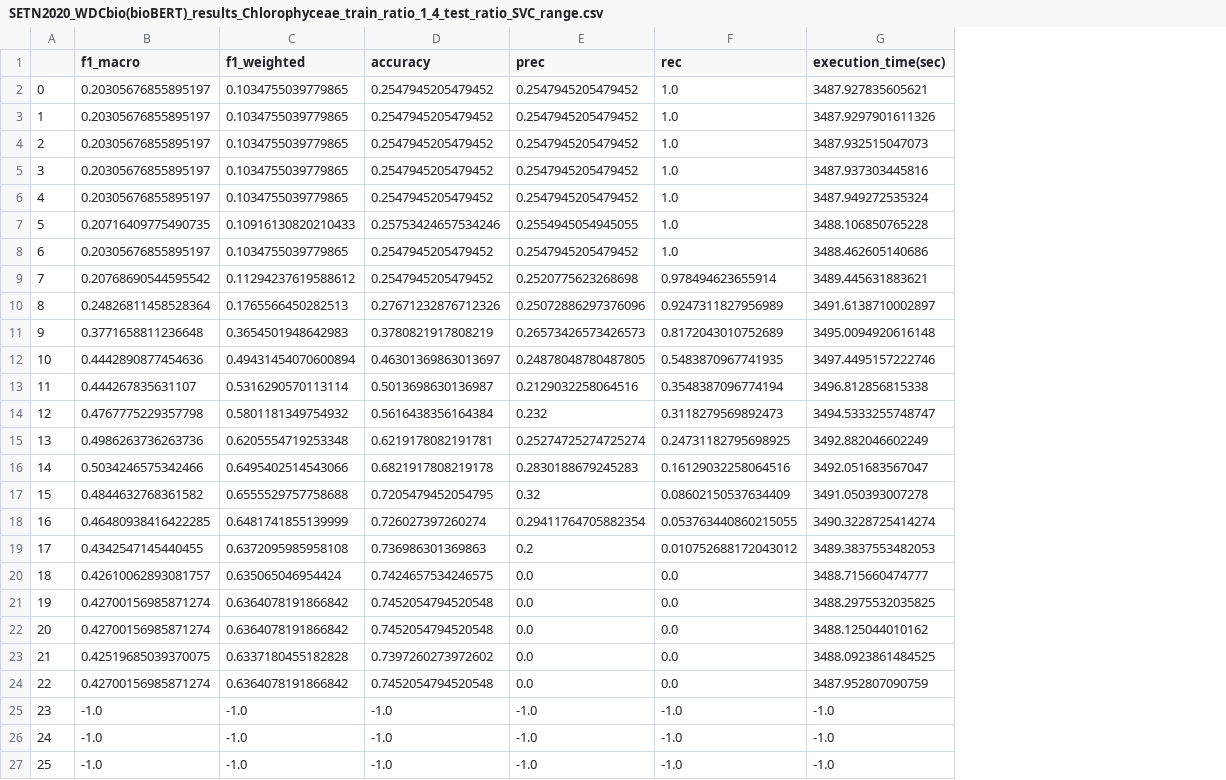
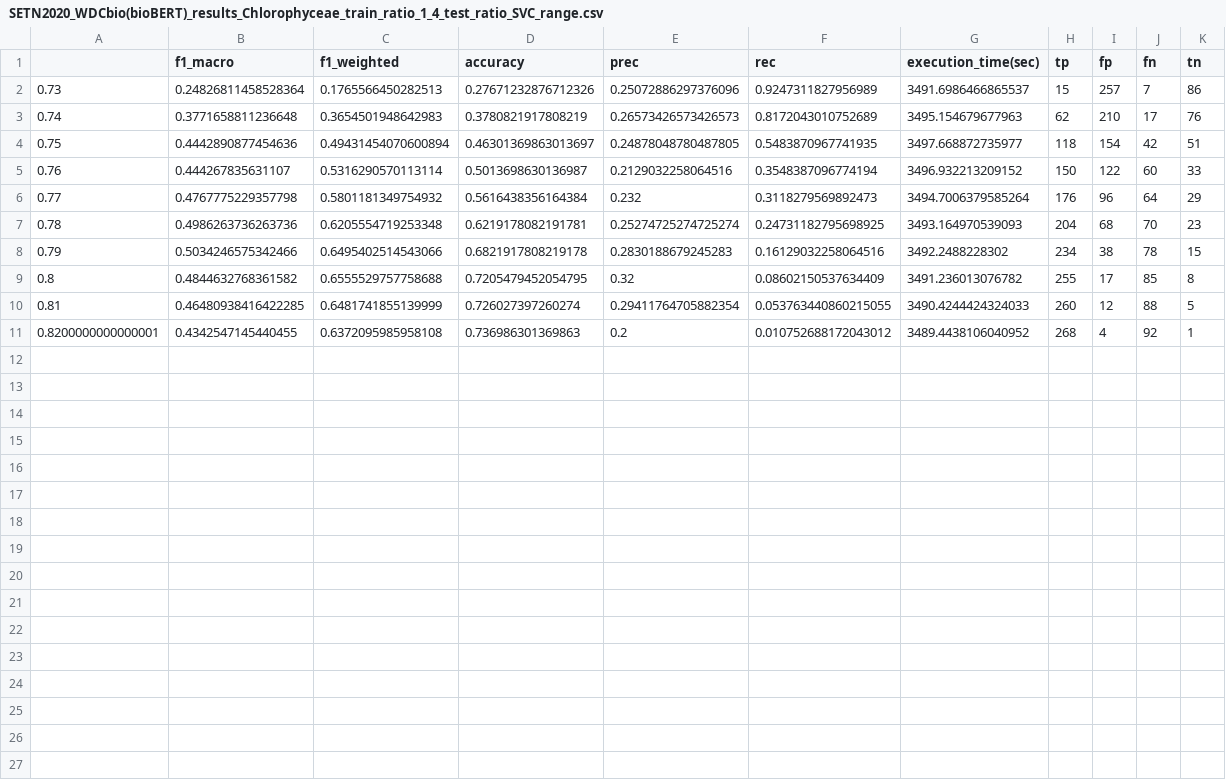
Before and after one commit to intelligence-csd-auth-gr/zsl-wsl-sentence-mesh, a CSV file: WDCbio(bioBERT)/SETN2020_WDCbio(bioBERT)_results_Chlorophyceae_train_ratio_1_4_test_ratio_SVC_range.csv, drawn as a sheet; removed rows and columns are numbered as before the commit, all else as after; the diff names each change by its address in the sheet, - before the commit and + after, or states it on an @@ line.

```diff
--- a/WDCbio(bioBERT)/SETN2020_WDCbio(bioBERT)_results_Chlorophyceae_train_ratio_1_4_test_ratio_SVC_range.csv
+++ b/WDCbio(bioBERT)/SETN2020_WDCbio(bioBERT)_results_Chlorophyceae_train_ratio_1_4_test_ratio_SVC_range.csv
-column A, rows 10-19: 8 | 9 | 10 | 11 | 12 | 13 | 14 | 15 | 16 | 17
+column A, rows 2-11: 0.73 | 0.74 | 0.75 | 0.76 | 0.77 | 0.78 | 0.79 | 0.8 | 0.81 | 0.8200000000000001
+column H (tp), rows 2-11: 15 | 62 | 118 | 150 | 176 | 204 | 234 | 255 | 260 | 268
+column I (fp), rows 2-11: 257 | 210 | 154 | 122 | 96 | 68 | 38 | 17 | 12 | 4
+column J (fn), rows 2-11: 7 | 17 | 42 | 60 | 64 | 70 | 78 | 85 | 88 | 92
+column K (tn), rows 2-11: 86 | 76 | 51 | 33 | 29 | 23 | 15 | 8 | 5 | 1
-row 2: 0 | 0.20305676855895197 | 0.1034755039779865 | 0.2547945205479452 | 0.2547945205479452 | 1.0 | 3487.927835605621
-row 3: 1 | 0.20305676855895197 | 0.1034755039779865 | 0.2547945205479452 | 0.2547945205479452 | 1.0 | 3487.9297901611326
-row 4: 2 | 0.20305676855895197 | 0.1034755039779865 | 0.2547945205479452 | 0.2547945205479452 | 1.0 | 3487.932515047073
-row 5: 3 | 0.20305676855895197 | 0.1034755039779865 | 0.2547945205479452 | 0.2547945205479452 | 1.0 | 3487.937303445816
-row 6: 4 | 0.20305676855895197 | 0.1034755039779865 | 0.2547945205479452 | 0.2547945205479452 | 1.0 | 3487.949272535324
-row 7: 5 | 0.20716409775490735 | 0.10916130820210433 | 0.25753424657534246 | 0.2554945054945055 | 1.0 | 3488.106850765228
-row 8: 6 | 0.20305676855895197 | 0.1034755039779865 | 0.2547945205479452 | 0.2547945205479452 | 1.0 | 3488.462605140686
-row 9: 7 | 0.20768690544595542 | 0.11294237619588612 | 0.2547945205479452 | 0.2520775623268698 | 0.978494623655914 | 3489.445631883621
-G2 (execution_time(sec)): 3491.6138710002897
+G2 (execution_time(sec)): 3491.6986466865537
-G3 (execution_time(sec)): 3495.0094920616148
+G3 (execution_time(sec)): 3495.154679677963
-G4 (execution_time(sec)): 3497.4495157222746
+G4 (execution_time(sec)): 3497.668872735977
-G5 (execution_time(sec)): 3496.812856815338
+G5 (execution_time(sec)): 3496.932213209152
-G6 (execution_time(sec)): 3494.5333255748747
+G6 (execution_time(sec)): 3494.7006379585264
-G7 (execution_time(sec)): 3492.882046602249
+G7 (execution_time(sec)): 3493.164970539093
-G8 (execution_time(sec)): 3492.051683567047
+G8 (execution_time(sec)): 3492.2488228302
-G9 (execution_time(sec)): 3491.050393007278
+G9 (execution_time(sec)): 3491.236013076782
-G10 (execution_time(sec)): 3490.3228725414274
+G10 (execution_time(sec)): 3490.4244424324033
-G11 (execution_time(sec)): 3489.3837553482053
+G11 (execution_time(sec)): 3489.4438106040952
-row 20: 18 | 0.42610062893081757 | 0.635065046954424 | 0.7424657534246575 | 0.0 | 0.0 | 3488.715660474777
-row 21: 19 | 0.42700156985871274 | 0.6364078191866842 | 0.7452054794520548 | 0.0 | 0.0 | 3488.2975532035825
-row 22: 20 | 0.42700156985871274 | 0.6364078191866842 | 0.7452054794520548 | 0.0 | 0.0 | 3488.125044010162
-row 23: 21 | 0.42519685039370075 | 0.6337180455182828 | 0.7397260273972602 | 0.0 | 0.0 | 3488.0923861484525
-row 24: 22 | 0.42700156985871274 | 0.6364078191866842 | 0.7452054794520548 | 0.0 | 0.0 | 3487.952807090759
-row 25: 23 | -1.0 | -1.0 | -1.0 | -1.0 | -1.0 | -1.0
-row 26: 24 | -1.0 | -1.0 | -1.0 | -1.0 | -1.0 | -1.0
-row 27: 25 | -1.0 | -1.0 | -1.0 | -1.0 | -1.0 | -1.0
```
Also changed, not shown: WDCbio(bioBERT)/SETN2020_WDCbio(bioBERT)_results_Biomineralization_train_ratio_1_1_test_ratio_SVC_range.csv, WDCbio(bioBERT)/SETN2020_WDCbio(bioBERT)_results_Chlorophyceae_train_ratio_1_1_test_ratio_SVC_range.csv, 51 other files.
